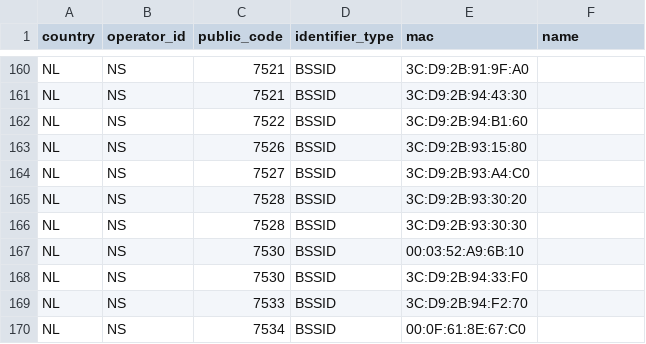
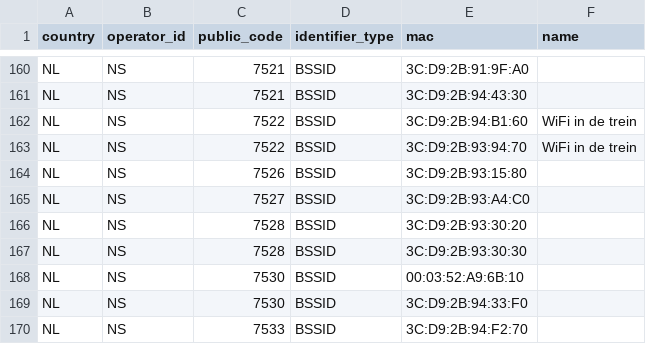
Before and after one commit to StichtingOpenGeo/VehicleBeacon, a CSV file: VehicleBeacon.csv, drawn as a sheet; only a part is shown, gaps mark what is left out; the shorter side is filled out with more unchanged rows.

Commit message:
NS:7522

```diff
--- a/VehicleBeacon.csv
+++ b/VehicleBeacon.csv
@@ -161,3 +161,4 @@ NL,NS,7521,BSSID,3C:D9:2B:91:9F:A0,
 NL,NS,7521,BSSID,3C:D9:2B:94:43:30,
-NL,NS,7522,BSSID,3C:D9:2B:94:B1:60,
+NL,NS,7522,BSSID,3C:D9:2B:94:B1:60,WiFi in de trein
+NL,NS,7522,BSSID,3C:D9:2B:93:94:70,WiFi in de trein
 NL,NS,7526,BSSID,3C:D9:2B:93:15:80,
```
